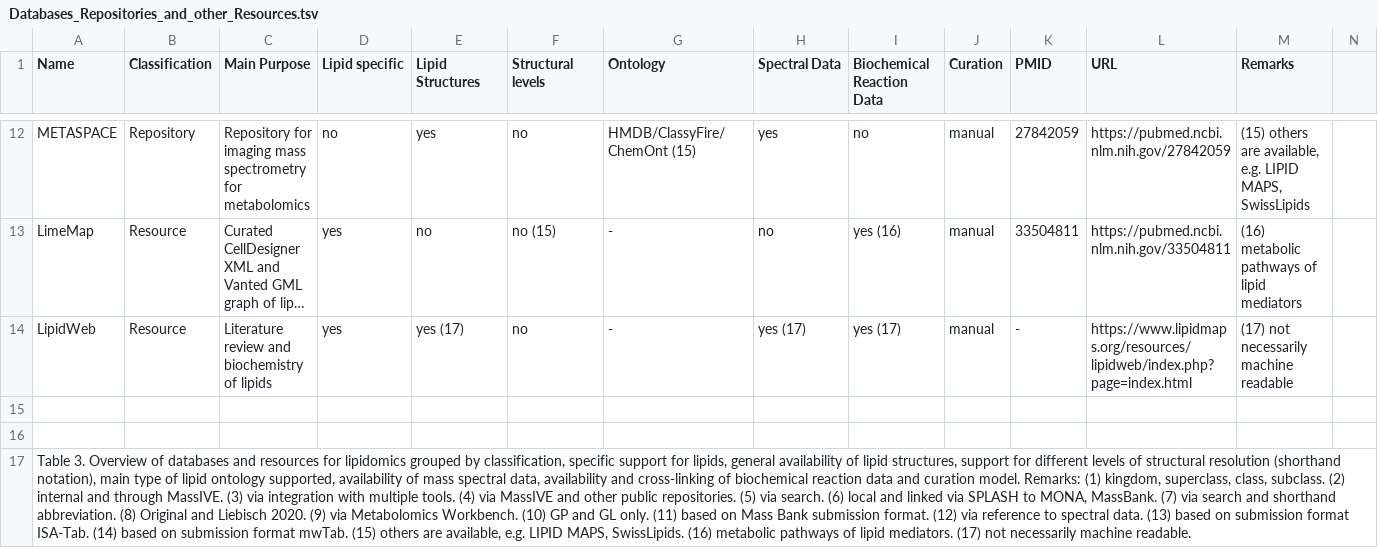
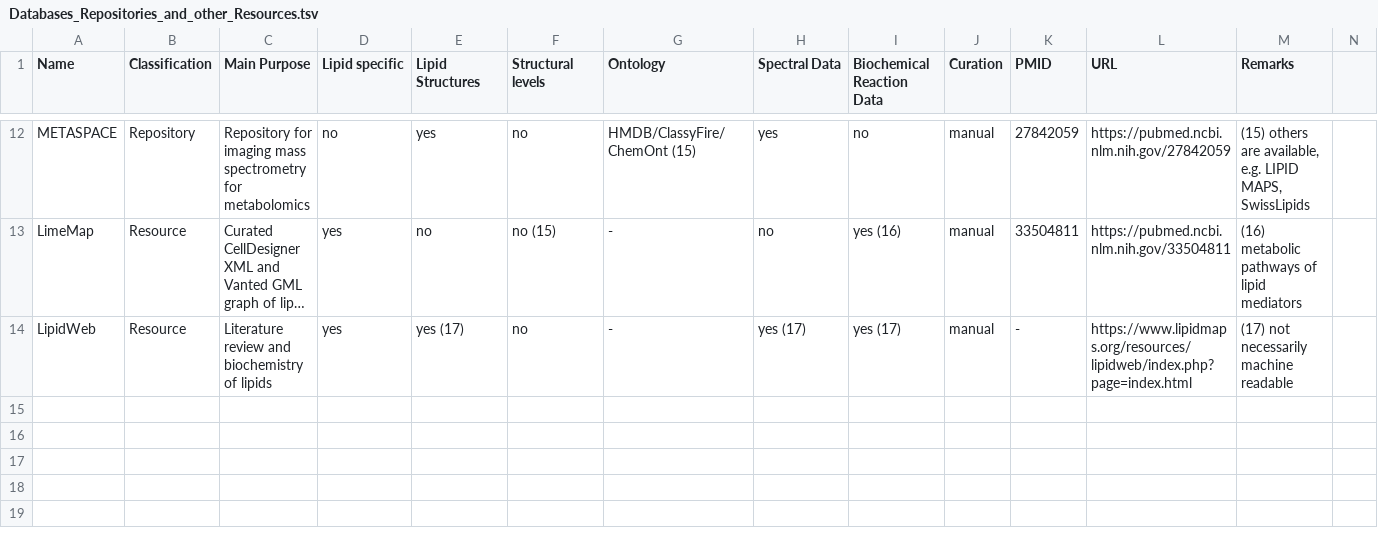
Before and after one commit to lifs-tools/awesome-lipidomics, a TSV file: Databases_Repositories_and_other_Resources.tsv, drawn as a sheet; only a part is shown, gaps mark what is left out; long unchanged cells end in …; rows hold the shown columns only; the diff names each change by its address in the sheet, - before the commit and + after, or states it on an @@ line.

```diff
--- a/Databases_Repositories_and_other_Resources.tsv
+++ b/Databases_Repositories_and_other_Resources.tsv
-row 15: (empty)
-row 16: (empty)
-row 17: Table 3. Overview of databases and resources for lipidomics grouped by classification, specific support for lipids, general availability of lipid structures, support for different levels of structural resolution (shorthand notation), main type of lipid ontology supported, availability of mass spectral data, availability and cross-linking of biochemical reaction data and curation model. Remarks: (1) kingdom, superclass, class, subclass. (2) internal and through MassIVE. (3) via integration with multiple tools. (4) via MassIVE and other public repositories. (5) via search. (6) local and linked via SPLASH to MONA, MassBank. (7) via search and shorthand abbreviation. (8) Original and Liebisch 2020. (9) via Metabolomics Workbench. (10) GP and GL only. (11) based on Mass Bank submission format. (12) via reference to spectral data. (13) based on submission format ISA-Tab. (14) based on submission format mwTab. (15) others are available, e.g. LIPID MAPS, SwissLipids. (16) metabolic pathways of lipid mediators. (17) not necessarily machine readable.
```
Also changed, not shown: Lipid_Identification.tsv, Post_Processing_Vis_and_Stat_Analysis.tsv, 1 other file.
